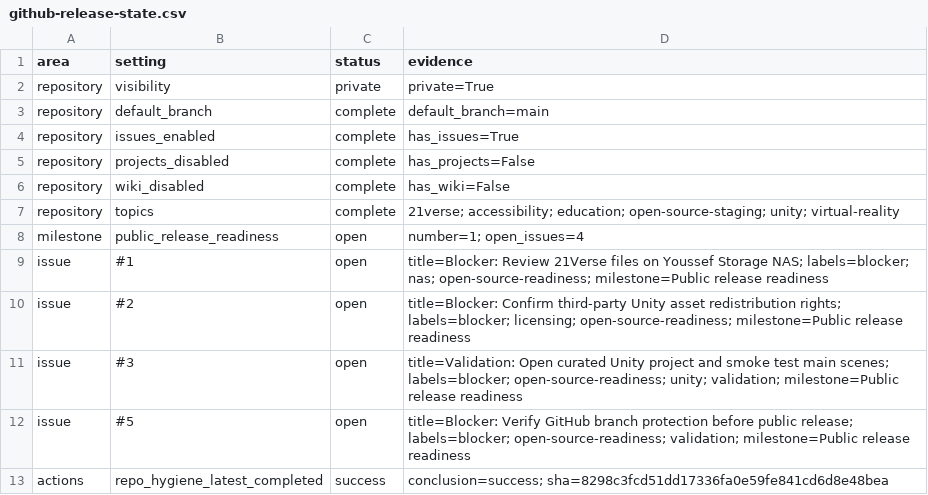
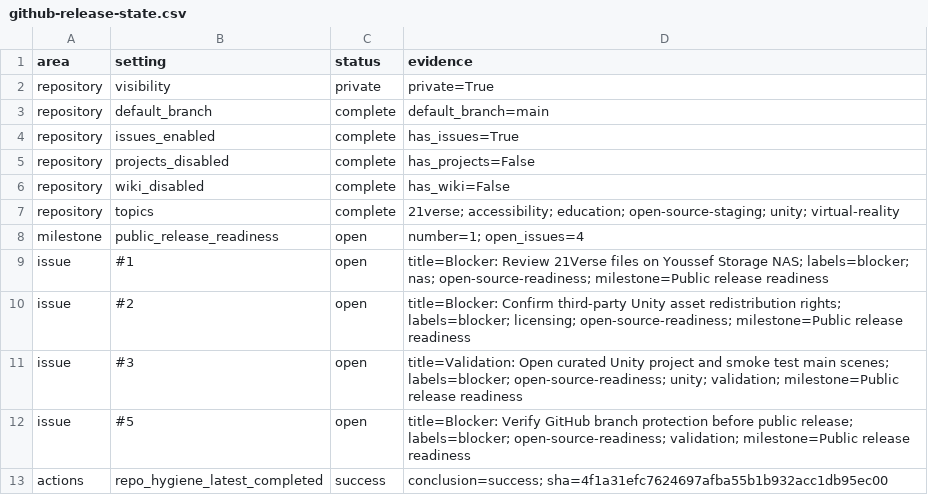
Before and after one commit to YYK2007/21verse, a CSV file: docs/inventory/github-release-state.csv, drawn as a sheet.

Commit message:
Refresh GitHub release state snapshot

```diff
--- a/docs/inventory/github-release-state.csv
+++ b/docs/inventory/github-release-state.csv
@@ -12,2 +12,2 @@
 "issue","#5","open","title=Blocker: Verify GitHub branch protection before public release; labels=blocker; open-source-readiness; validation; milestone=Public release readiness"
-"actions","repo_hygiene_latest_completed","success","conclusion=success; sha=8298c3fcd51dd17336fa0e59fe841cd6d8e48bea"
+"actions","repo_hygiene_latest_completed","success","conclusion=success; sha=4f1a31efc7624697afba55b1b932acc1db95ec00"
```
